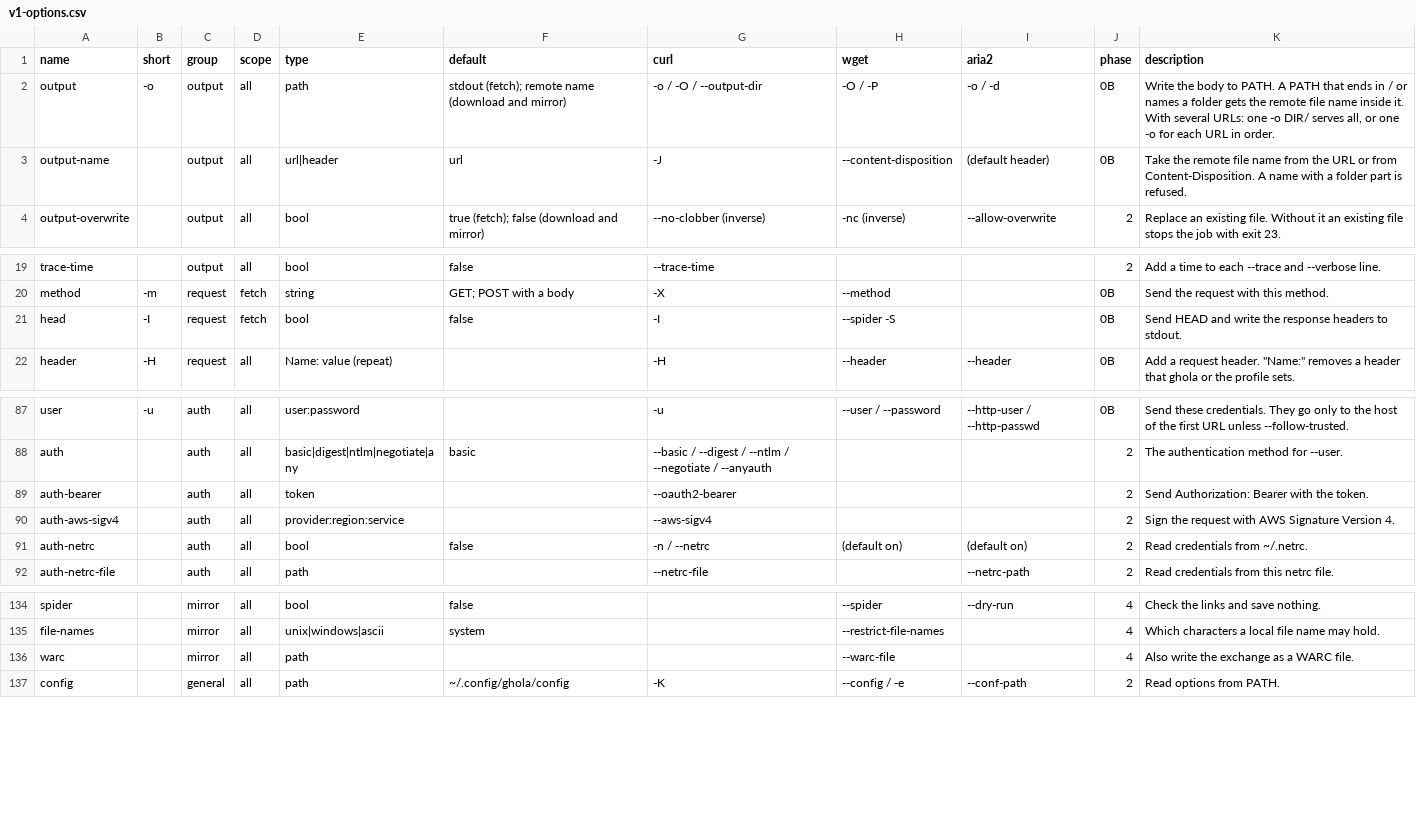
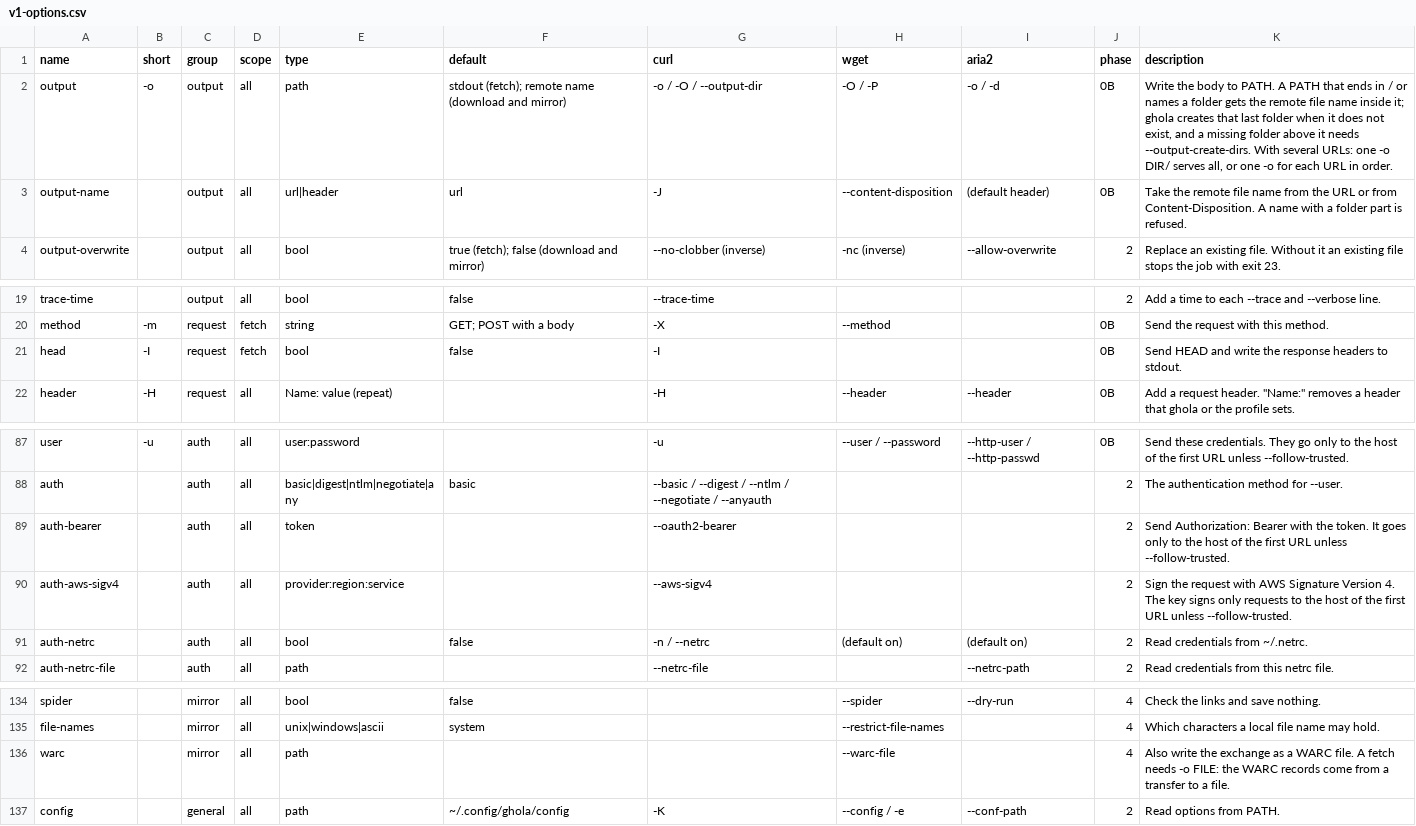
Before and after one commit to robot-accomplice/ghola, a CSV file: docs/cli/v1-options.csv, drawn as a sheet; only a part is shown, gaps mark what is left out; the diff covers the shown part only.

```diff
--- a/docs/cli/v1-options.csv
+++ b/docs/cli/v1-options.csv
@@ -1,3 +1,3 @@
 name,short,group,scope,type,default,curl,wget,aria2,phase,description
-output,-o,output,all,path,stdout (fetch); remote name (download and mirror),-o / -O / --output-dir,-O / -P,-o / -d,0B,"Write the body to PATH. A PATH that ends in / or names a folder gets the remote file name inside it. With several URLs: one -o DIR/ serves all, or one -o for each URL in order."
+output,-o,output,all,path,stdout (fetch); remote name (download and mirror),-o / -O / --output-dir,-O / -P,-o / -d,0B,"Write the body to PATH. A PATH that ends in / or names a folder gets the remote file name inside it; ghola creates that last folder when it does not exist, and a missing folder above it needs --output-create-dirs. With several URLs: one -o DIR/ serves all, or one -o for each URL in order."
 output-name,,output,all,url|header,url,-J,--content-disposition,(default header),0B,Take the remote file name from the URL or from Content-Disposition. A name with a folder part is refused.
@@ -20,3 +20,3 @@ trace-time,,output,all,bool,false,--trace-time,,,2,Add a time to each --trace an
 method,-m,request,fetch,string,GET; POST with a body,-X,--method,,0B,Send the request with this method.
-head,-I,request,fetch,bool,false,-I,--spider -S,,0B,Send HEAD and write the response headers to stdout.
+head,-I,request,fetch,bool,false,-I,,,0B,Send HEAD and write the response headers to stdout.
 header,-H,request,all,Name: value (repeat),,-H,--header,--header,0B,"Add a request header. ""Name:"" removes a header that ghola or the profile sets."
@@ -88,4 +88,4 @@ user,-u,auth,all,user:password,,-u,--user / --password,--http-user / --http-pass
 auth,,auth,all,basic|digest|ntlm|negotiate|any,basic,--basic / --digest / --ntlm / --negotiate / --anyauth,,,2,The authentication method for --user.
-auth-bearer,,auth,all,token,,--oauth2-bearer,,,2,Send Authorization: Bearer with the token.
-auth-aws-sigv4,,auth,all,provider:region:service,,--aws-sigv4,,,2,Sign the request with AWS Signature Version 4.
+auth-bearer,,auth,all,token,,--oauth2-bearer,,,2,Send Authorization: Bearer with the token. It goes only to the host of the first URL unless --follow-trusted.
+auth-aws-sigv4,,auth,all,provider:region:service,,--aws-sigv4,,,2,Sign the request with AWS Signature Version 4. The key signs only requests to the host of the first URL unless --follow-trusted.
 auth-netrc,,auth,all,bool,false,-n / --netrc,(default on),(default on),2,Read credentials from ~/.netrc.
@@ -135,3 +135,3 @@ spider,,mirror,all,bool,false,,--spider,--dry-run,4,Check the links and save not
 file-names,,mirror,all,unix|windows|ascii,system,,--restrict-file-names,,4,Which characters a local file name may hold.
-warc,,mirror,all,path,,,--warc-file,,4,Also write the exchange as a WARC file.
+warc,,mirror,all,path,,,--warc-file,,4,Also write the exchange as a WARC file. A fetch needs -o FILE: the WARC records come from a transfer to a file.
 config,,general,all,path,~/.config/ghola/config,-K,--config / -e,--conf-path,2,Read options from PATH.
```
Also changed, not shown: 11 edited cells elsewhere in this file, docs/cli/v0-to-v1.csv, docs/cli/v1-tasks.csv, 2 other files.
